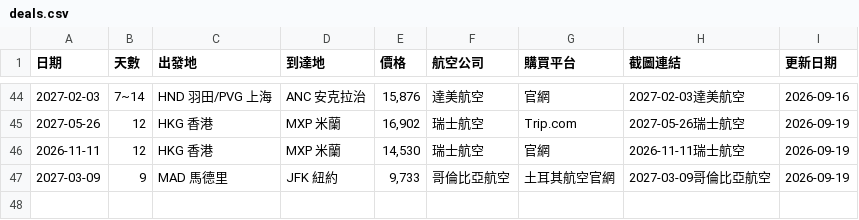
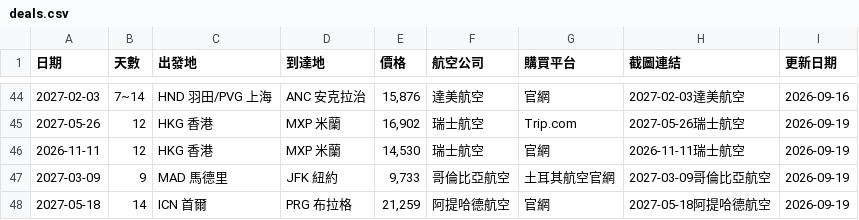
Before and after one commit to SAOJSM/FlightDealAsia, a CSV file: data/deals.csv, drawn as a sheet; only a part is shown, gaps mark what is left out; the diff names each change by its address in the sheet, - before the commit and + after, or states it on an @@ line.

Commit message:
chore: update deals from Telegram Bot (2026-09-19 06:01:06)

```diff
--- a/data/deals.csv
+++ b/data/deals.csv
+row 48: 2027-05-18 | 14 | ICN 首爾 | PRG 布拉格 | 21,259 | 阿提哈德航空 | 官網 | 2027-05-18阿提哈德航空 | 2026-09-19
```
Also changed, not shown: 2 other files.
